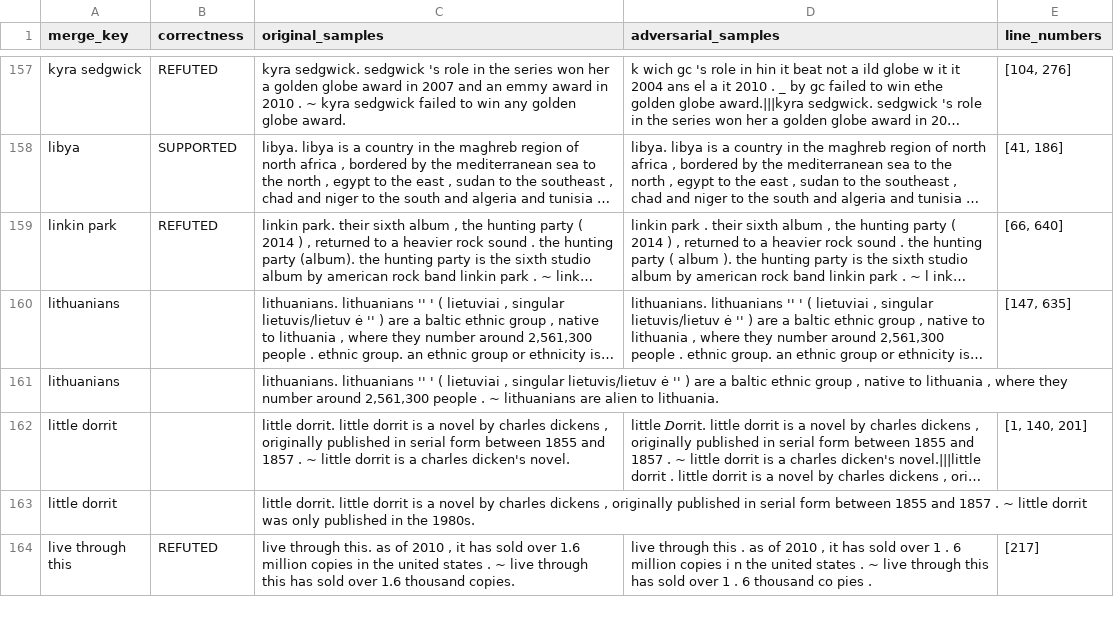
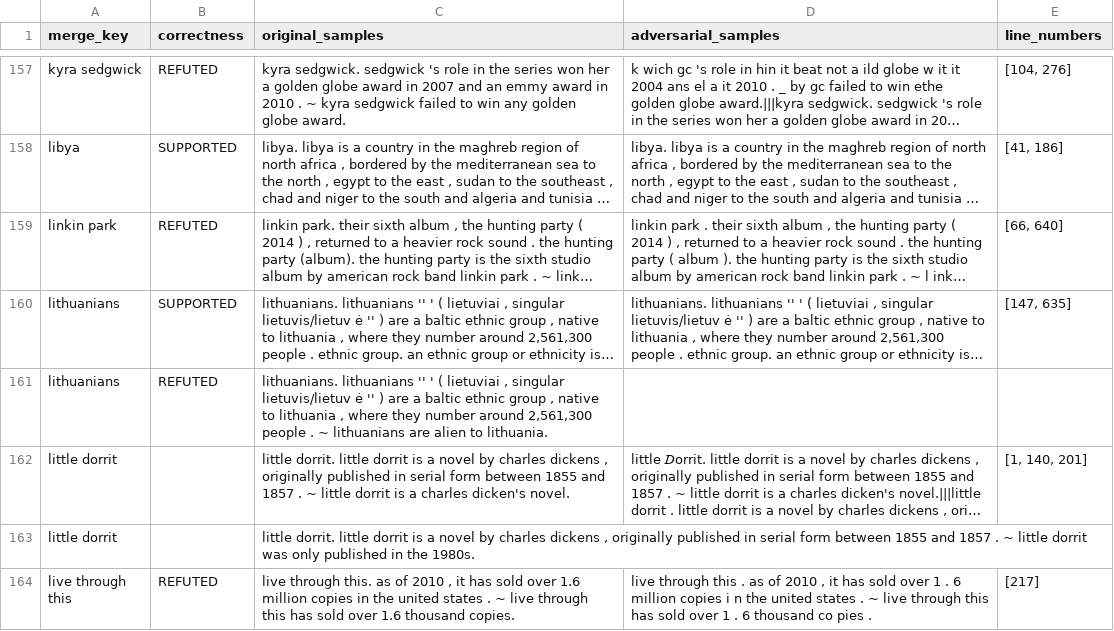
Before and after one commit to xy-Lan/llama_adversarial_classification, a CSV file: data/merged_dataset.csv, drawn as a sheet; only a part is shown, gaps mark what is left out; long unchanged cells end in …; the diff covers the shown part only; the diff names each change by its address in the sheet, - before the commit and + after, or states it on an @@ line.

```diff
--- a/data/merged_dataset.csv
+++ b/data/merged_dataset.csv
-B160 (correctness): (empty)
+B160 (correctness): SUPPORTED
-B161 (correctness): (empty)
+B161 (correctness): REFUTED
```
Also changed, not shown: 21 edited cells elsewhere in this file.
